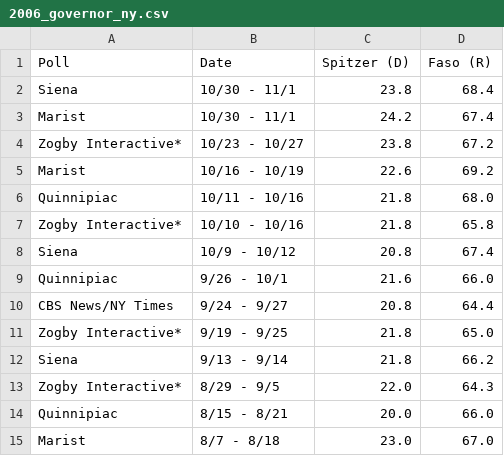
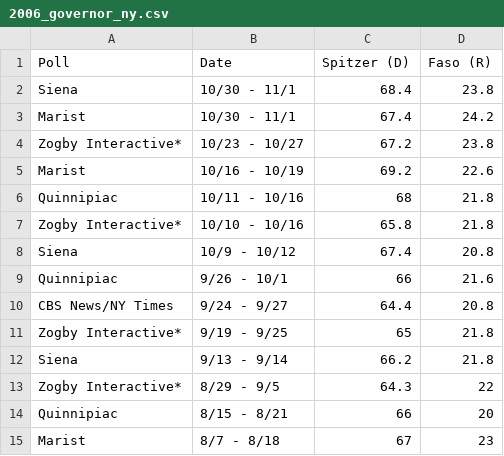
Before and after one commit to johnfischbeck/finances, a CSV file: static/data/polling/2006_governor_ny.csv, drawn as a sheet.

Commit message:
Fix Spitzer race

```diff
--- a/static/data/polling/2006_governor_ny.csv
+++ b/static/data/polling/2006_governor_ny.csv
@@ -1,15 +1,15 @@
 Poll,Date,Spitzer (D),Faso (R)
-Siena,10/30 - 11/1,23.8,68.4
-Marist,10/30 - 11/1,24.2,67.4
-Zogby Interactive*,10/23 - 10/27,23.8,67.2
-Marist,10/16 - 10/19,22.6,69.2
-Quinnipiac,10/11 - 10/16,21.8,68.0
-Zogby Interactive*,10/10 - 10/16,21.8,65.8
-Siena,10/9 - 10/12,20.8,67.4
-Quinnipiac,9/26 - 10/1,21.6,66.0
-CBS News/NY Times,9/24 - 9/27,20.8,64.4
-Zogby Interactive*,9/19 - 9/25,21.8,65.0
-Siena,9/13 - 9/14,21.8,66.2
-Zogby Interactive*,8/29 - 9/5,22.0,64.3
-Quinnipiac,8/15 - 8/21,20.0,66.0
-Marist,8/7 - 8/18,23.0,67.0
+Siena,10/30 - 11/1,68.4,23.8
+Marist,10/30 - 11/1,67.4,24.2
+Zogby Interactive*,10/23 - 10/27,67.2,23.8
+Marist,10/16 - 10/19,69.2,22.6
+Quinnipiac,10/11 - 10/16,68,21.8
+Zogby Interactive*,10/10 - 10/16,65.8,21.8
+Siena,10/9 - 10/12,67.4,20.8
+Quinnipiac,9/26 - 10/1,66,21.6
+CBS News/NY Times,9/24 - 9/27,64.4,20.8
+Zogby Interactive*,9/19 - 9/25,65,21.8
+Siena,9/13 - 9/14,66.2,21.8
+Zogby Interactive*,8/29 - 9/5,64.3,22
+Quinnipiac,8/15 - 8/21,66,20
+Marist,8/7 - 8/18,67,23
```
